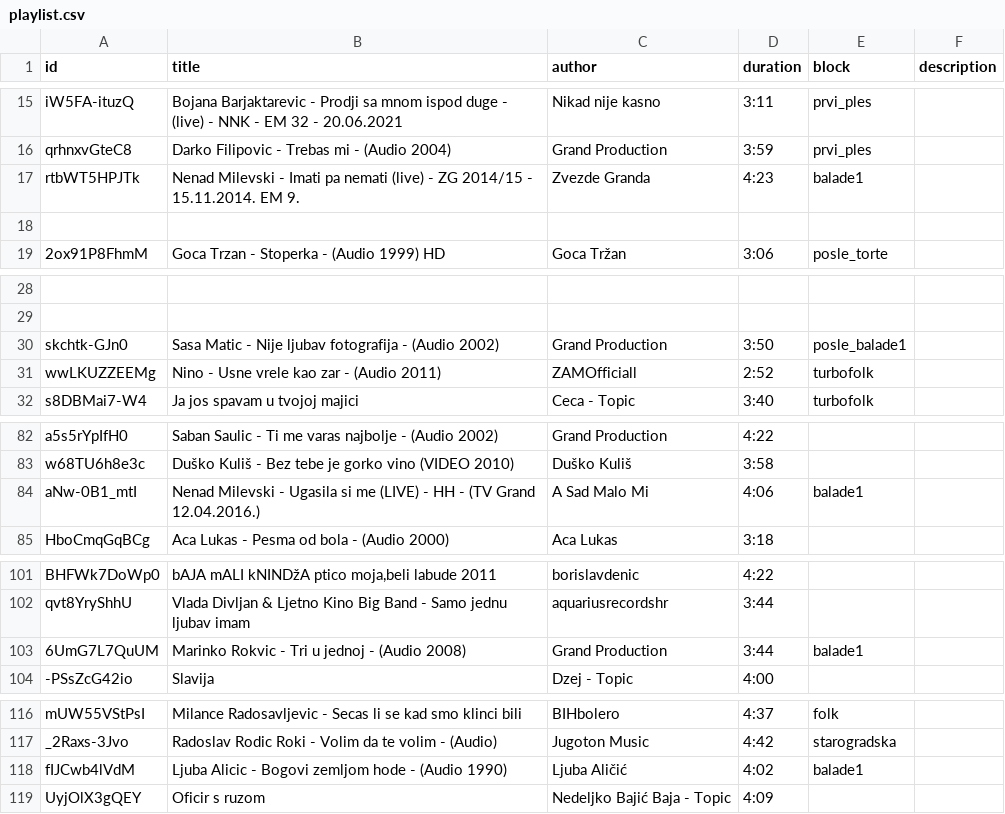
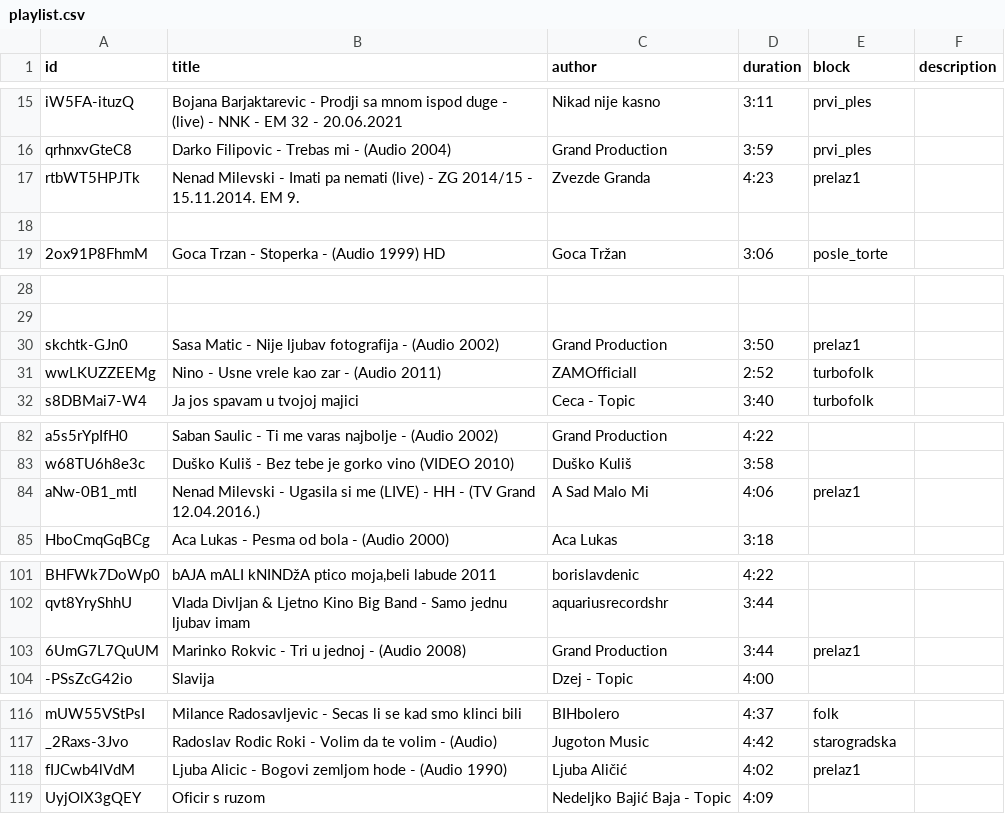
Before and after one commit to ToshKae/nesvil-raspored-pesama, a CSV file: playlist.csv, drawn as a sheet; only a part is shown, gaps mark what is left out; the diff names each change by its address in the sheet, - before the commit and + after, or states it on an @@ line.

```diff
--- a/playlist.csv
+++ b/playlist.csv
-E17 (block): balade1
+E17 (block): prelaz1
-E30 (block): posle_balade1
+E30 (block): prelaz1
-E84 (block): balade1
+E84 (block): prelaz1
-E103 (block): balade1
+E103 (block): prelaz1
-E118 (block): balade1
+E118 (block): prelaz1
```
Also changed, not shown: blocks.csv.
